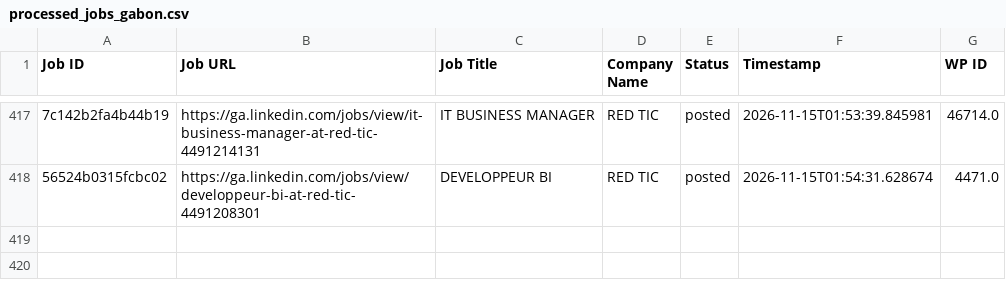
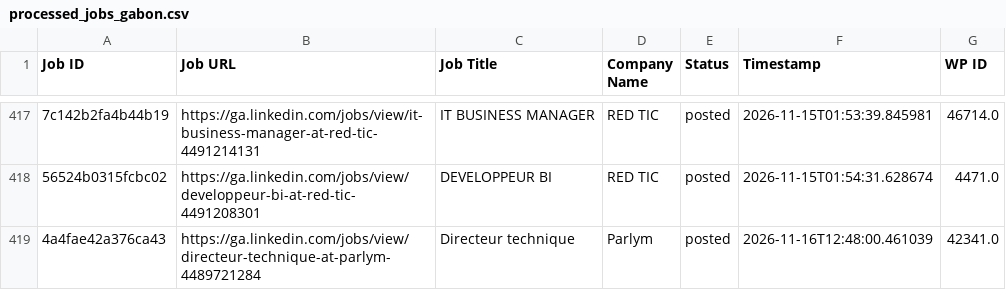
Before and after one commit to projectfetcher/ga, a CSV file: processed_jobs_gabon.csv, drawn as a sheet; only a part is shown, gaps mark what is left out; the diff names each change by its address in the sheet, - before the commit and + after, or states it on an @@ line.

```diff
--- a/processed_jobs_gabon.csv
+++ b/processed_jobs_gabon.csv
+row 419: 4a4fae42a376ca43 | https://ga.linkedin.com/jobs/view/directeur-technique-at-parlym-4489721284 | Directeur technique | Parlym | posted | 2026-11-16T12:48:00.461039 | 42341.0
```
